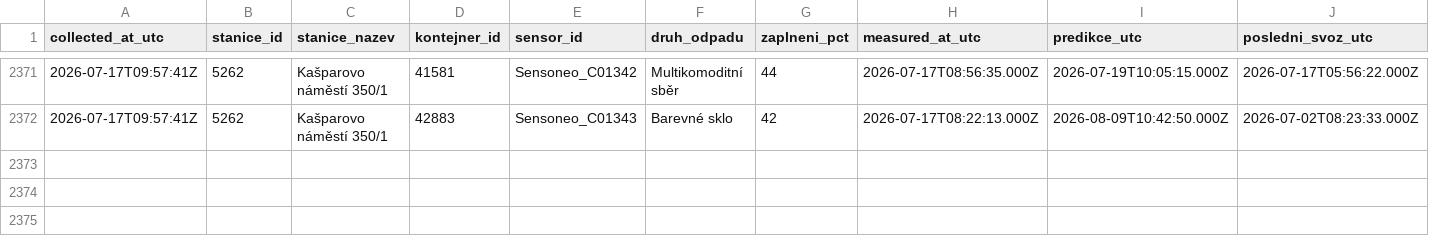
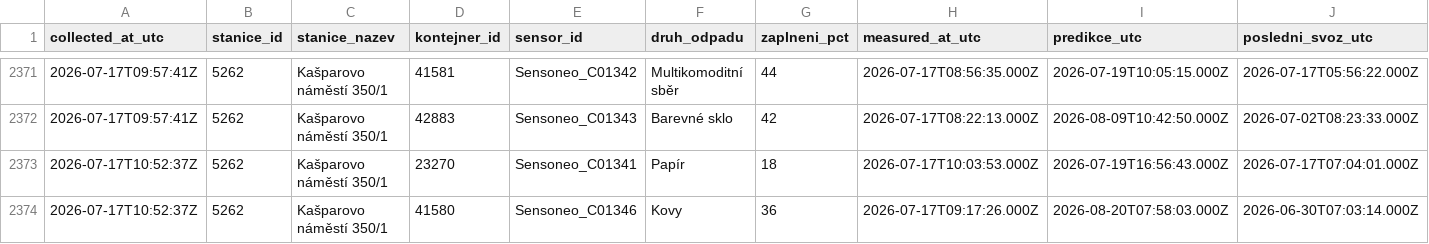
Before and after one commit to sim-mar/golemio_monitoring, a CSV file: kasparovo_namesti_odpady.csv, drawn as a sheet; only a part is shown, gaps mark what is left out; rows hold the shown columns only; the diff names each change by its address in the sheet, - before the commit and + after, or states it on an @@ line.

```diff
--- a/kasparovo_namesti_odpady.csv
+++ b/kasparovo_namesti_odpady.csv
+row 2373: 2026-07-17T10:52:37Z | 5262 | Kašparovo náměstí 350/1 | 23270 | Sensoneo_C01341 | Papír | 18 | 2026-07-17T10:03:53.000Z | 2026-07-19T16:56:43.000Z | 2026-07-17T07:04:01.000Z
+row 2374: 2026-07-17T10:52:37Z | 5262 | Kašparovo náměstí 350/1 | 41580 | Sensoneo_C01346 | Kovy | 36 | 2026-07-17T09:17:26.000Z | 2026-08-20T07:58:03.000Z | 2026-06-30T07:03:14.000Z
```
Also changed, not shown: 1 other file.
